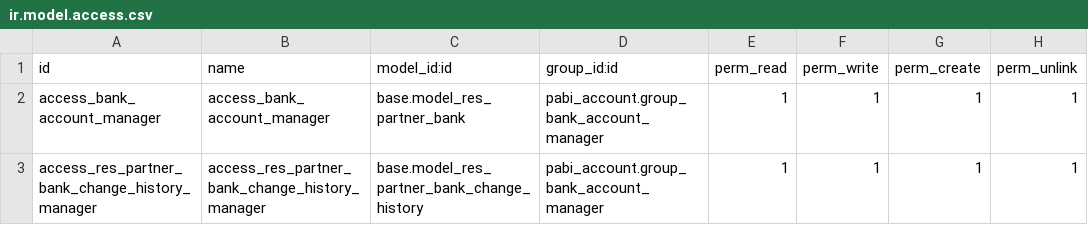
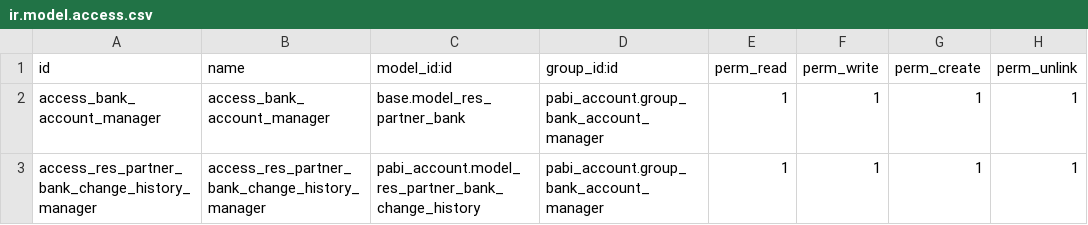
Before and after one commit to pabi2/pb2_addons, a CSV file: pabi_account/security/ir.model.access.csv, drawn as a sheet.

Commit message:
[REF] travis

```diff
--- a/pabi_account/security/ir.model.access.csv
+++ b/pabi_account/security/ir.model.access.csv
@@ -2,2 +2,2 @@ id,name,model_id:id,group_id:id,perm_read,perm_write,perm_create,perm_unlink
 access_bank_account_manager,access_bank_account_manager,base.model_res_partner_bank,pabi_account.group_bank_account_manager,1,1,1,1
-access_res_partner_bank_change_history_manager,access_res_partner_bank_change_history_manager,base.model_res_partner_bank_change_history,pabi_account.group_bank_account_manager,1,1,1,1
+access_res_partner_bank_change_history_manager,access_res_partner_bank_change_history_manager,pabi_account.model_res_partner_bank_change_history,pabi_account.group_bank_account_manager,1,1,1,1
```
